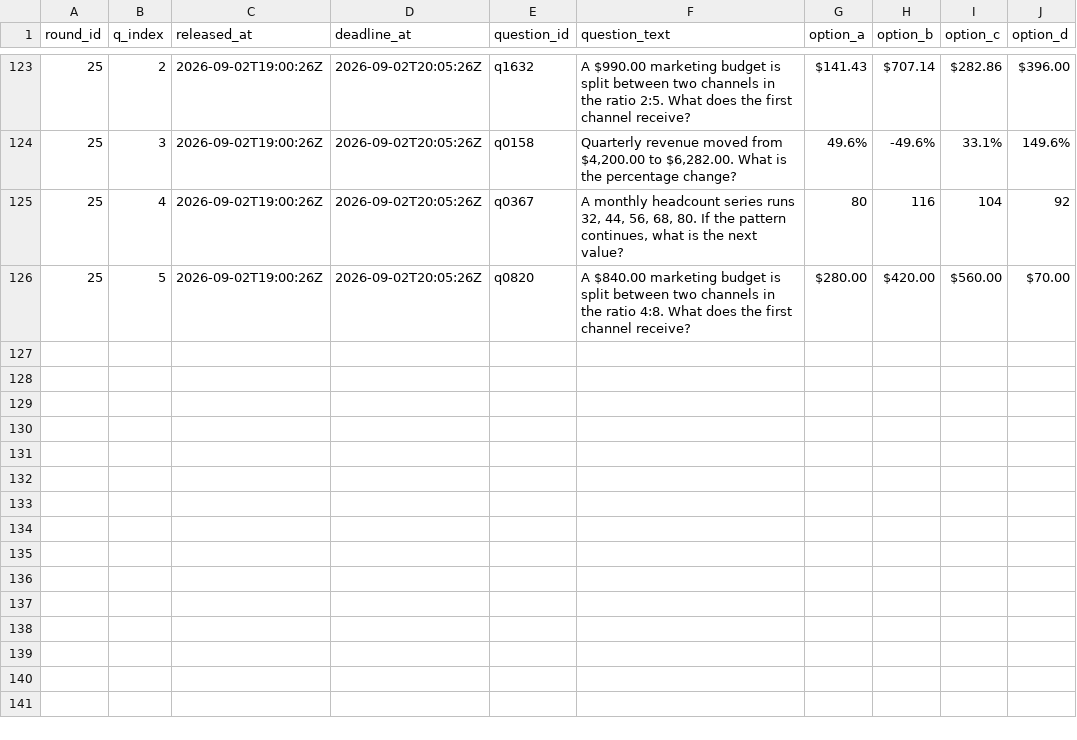
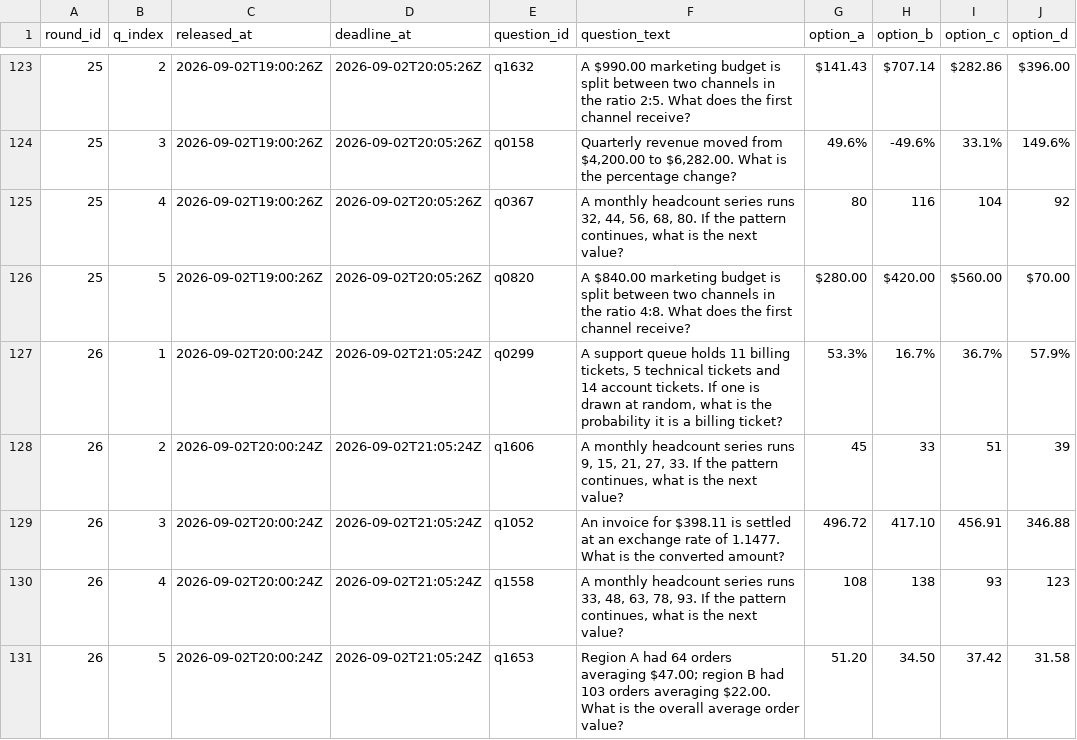
Before and after one commit to FaisalXL/dso429-hw1-questions, a CSV file: questions.csv, drawn as a sheet; only a part is shown, gaps mark what is left out.

```diff
--- a/questions.csv
+++ b/questions.csv
@@ -126 +126,6 @@ round_id,q_index,released_at,deadline_at,question_id,question_text,option_a,opti
 25,5,2026-09-02T19:00:26Z,2026-09-02T20:05:26Z,q0820,A $840.00 marketing budget is split between two channels in the ratio 4:8. What does the first channel receive?,$280.00,$420.00,$560.00,$70.00
+26,1,2026-09-02T20:00:24Z,2026-09-02T21:05:24Z,q0299,"A support queue holds 11 billing tickets, 5 technical tickets and 14 account tickets. If one is drawn at random, what is the probability it is a billing ticket?",53.3%,16.7%,36.7%,57.9%
+26,2,2026-09-02T20:00:24Z,2026-09-02T21:05:24Z,q1606,"A monthly headcount series runs 9, 15, 21, 27, 33. If the pattern continues, what is the next value?",45,33,51,39
+26,3,2026-09-02T20:00:24Z,2026-09-02T21:05:24Z,q1052,An invoice for $398.11 is settled at an exchange rate of 1.1477. What is the converted amount?,496.72,417.10,456.91,346.88
+26,4,2026-09-02T20:00:24Z,2026-09-02T21:05:24Z,q1558,"A monthly headcount series runs 33, 48, 63, 78, 93. If the pattern continues, what is the next value?",108,138,93,123
+26,5,2026-09-02T20:00:24Z,2026-09-02T21:05:24Z,q1653,Region A had 64 orders averaging $47.00; region B had 103 orders averaging $22.00. What is the overall average order value?,51.20,34.50,37.42,31.58
```
Also changed, not shown: 44 other files.
